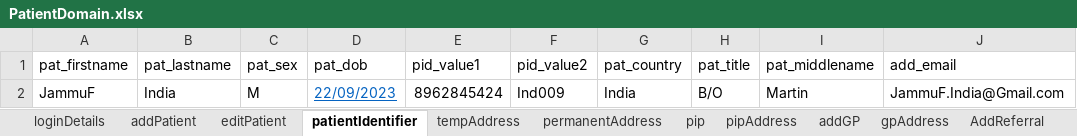
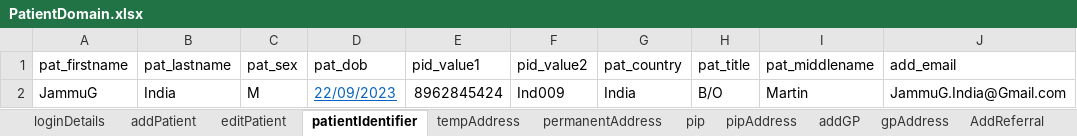
Before and after one commit to manojvyavahare27/ReleaseC4Automation, an Excel workbook: ExcelFiles/PatientDomain.xlsx, sheet patientIdentifier, drawn as a sheet; values as stored, in another font and other column widths than the file's, no borders; the diff names each change by its address in the sheet, - before the commit and + after, or states it on an @@ line.

```diff
--- a/ExcelFiles/PatientDomain.xlsx (sheet patientIdentifier)
+++ b/ExcelFiles/PatientDomain.xlsx (sheet patientIdentifier)
-A2 (pat_firstname): JammuF
+A2 (pat_firstname): JammuG
-J2 (add_email): JammuF.India@Gmail.com
+J2 (add_email): JammuG.India@Gmail.com
```
Also changed, not shown: sheet patDetails, sheet editPatient, sheet addPatient.
